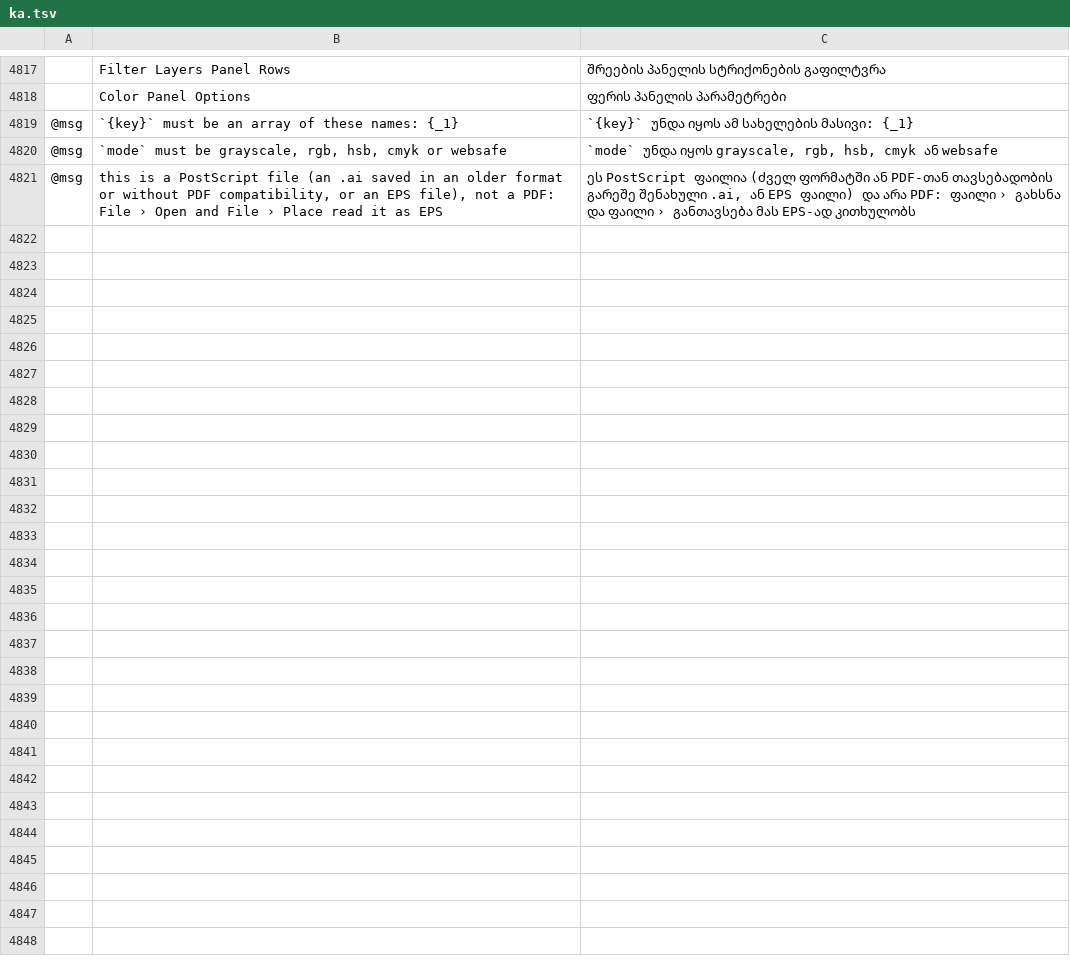
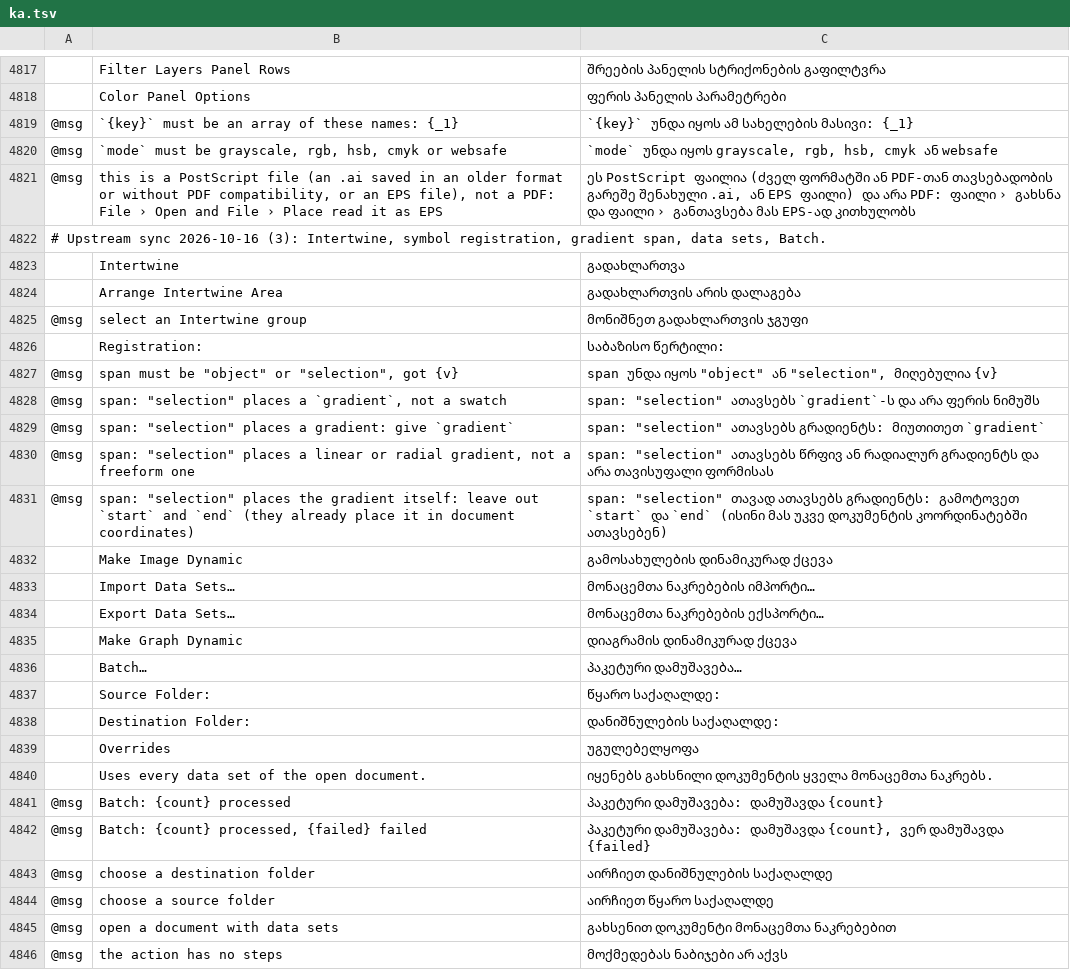
Before and after one commit to devius/vectorcraft, a TSV file: crates/ui-egui/src/i18n/ka.tsv, drawn as a sheet; only a part is shown, gaps mark what is left out; the diff names each change by its address in the sheet, - before the commit and + after, or states it on an @@ line.

```diff
--- a/crates/ui-egui/src/i18n/ka.tsv
+++ b/crates/ui-egui/src/i18n/ka.tsv
+row 4822: # Upstream sync 2026-10-16 (3): Intertwine, symbol registration, gradient span, data sets, Batch.
+row 4823:  | Intertwine | გადახლართვა
+row 4824:  | Arrange Intertwine Area | გადახლართვის არის დალაგება
+row 4825: @msg | select an Intertwine group | მონიშნეთ გადახლართვის ჯგუფი
+row 4826:  | Registration: | საბაზისო წერტილი:
+row 4827: @msg | span must be "object" or "selection", got {v} | span უნდა იყოს "object" ან "selection", მიღებულია {v}
+row 4828: @msg | span: "selection" places a `gradient`, not a swatch | span: "selection" ათავსებს `gradient`-ს და არა ფერის ნიმუშს
+row 4829: @msg | span: "selection" places a gradient: give `gradient` | span: "selection" ათავსებს გრადიენტს: მიუთითეთ `gradient`
+row 4830: @msg | span: "selection" places a linear or radial gradient, not a freeform one | span: "selection" ათავსებს წრფივ ან რადიალურ გრადიენტს და არა თავისუფალი ფორმისას
+row 4831: @msg | span: "selection" places the gradient itself: leave out `start` and `end` (they already place it in document coordinates) | span: "selection" თავად ათავსებს გრადიენტს: გამოტოვეთ `start` და `end` (ისინი მას უკვე დოკუმენტის კოორდინატებში ათავსებენ)
+row 4832:  | Make Image Dynamic | გამოსახულების დინამიკურად ქცევა
+row 4833:  | Import Data Sets… | მონაცემთა ნაკრებების იმპორტი…
+row 4834:  | Export Data Sets… | მონაცემთა ნაკრებების ექსპორტი…
+row 4835:  | Make Graph Dynamic | დიაგრამის დინამიკურად ქცევა
+row 4836:  | Batch… | პაკეტური დამუშავება…
+row 4837:  | Source Folder: | წყარო საქაღალდე:
+row 4838:  | Destination Folder: | დანიშნულების საქაღალდე:
+row 4839:  | Overrides | უგულებელყოფა
+row 4840:  | Uses every data set of the open document. | იყენებს გახსნილი დოკუმენტის ყველა მონაცემთა ნაკრებს.
+row 4841: @msg | Batch: {count} processed | პაკეტური დამუშავება: დამუშავდა {count}
+row 4842: @msg | Batch: {count} processed, {failed} failed | პაკეტური დამუშავება: დამუშავდა {count}, ვერ დამუშავდა {failed}
+row 4843: @msg | choose a destination folder | აირჩიეთ დანიშნულების საქაღალდე
+row 4844: @msg | choose a source folder | აირჩიეთ წყარო საქაღალდე
+row 4845: @msg | open a document with data sets | გახსენით დოკუმენტი მონაცემთა ნაკრებებით
+row 4846: @msg | the action has no steps | მოქმედებას ნაბიჯები არ აქვს
```
